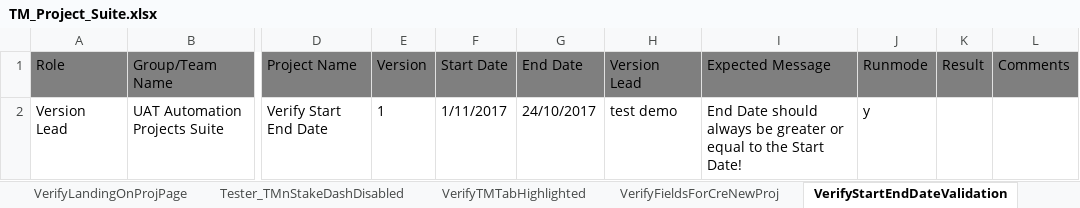
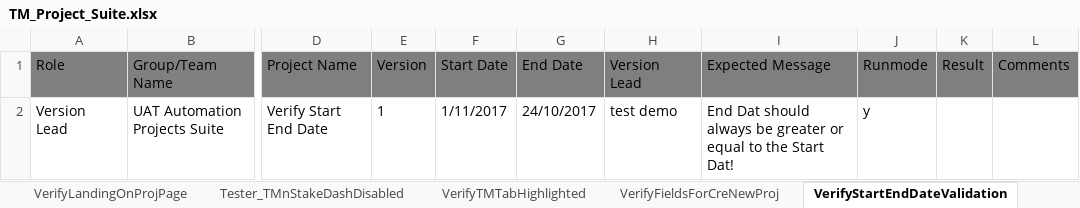
Before and after one commit to Click2Cloud/running-testscripts-1, an Excel workbook: src/com/uat/xls/TM_Project_Suite.xlsx, sheet VerifyStartEndDateValidation, drawn as a sheet; only a part is shown, gaps mark what is left out; values as stored, in another font and other column widths than the file's, no borders; the diff names each change by its address in the sheet, - before the commit and + after, or states it on an @@ line.

Commit message:
updated test data

```diff
--- a/src/com/uat/xls/TM_Project_Suite.xlsx (sheet VerifyStartEndDateValidation)
+++ b/src/com/uat/xls/TM_Project_Suite.xlsx (sheet VerifyStartEndDateValidation)
-I2 (Expected Message): End Date should always be greater or equal to the Start Date!
+I2 (Expected Message): End Dat should always be greater or equal to the Start Dat!
```
